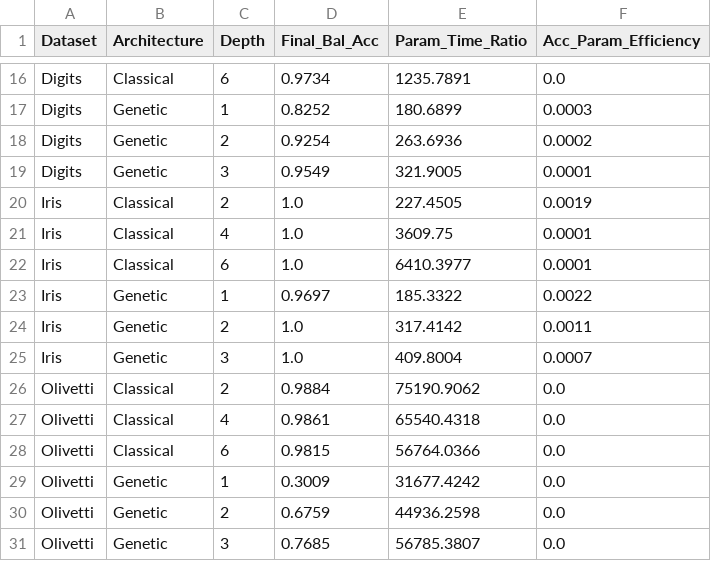
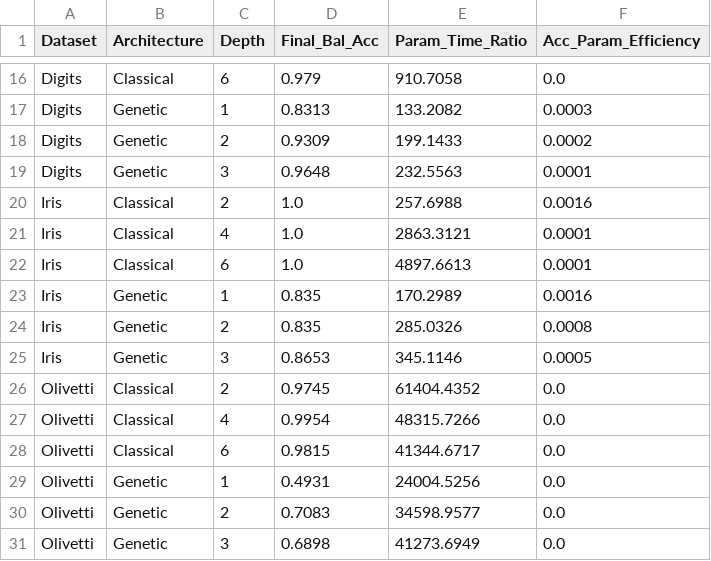
Before and after one commit to danube-ai/pikaia, a CSV file: examples/artefacts/genetic_layer_summary.csv, drawn as a sheet; only a part is shown, gaps mark what is left out; the diff covers the shown part only; the diff names each change by its address in the sheet, - before the commit and + after, or states it on an @@ line.

```diff
--- a/examples/artefacts/genetic_layer_summary.csv
+++ b/examples/artefacts/genetic_layer_summary.csv
-D16 (Final_Bal_Acc): 0.9734
+D16 (Final_Bal_Acc): 0.979
-E16 (Param_Time_Ratio): 1235.7891
+E16 (Param_Time_Ratio): 910.7058
-D17 (Final_Bal_Acc): 0.8252
+D17 (Final_Bal_Acc): 0.8313
-E17 (Param_Time_Ratio): 180.6899
+E17 (Param_Time_Ratio): 133.2082
-D18 (Final_Bal_Acc): 0.9254
+D18 (Final_Bal_Acc): 0.9309
-E18 (Param_Time_Ratio): 263.6936
+E18 (Param_Time_Ratio): 199.1433
-D19 (Final_Bal_Acc): 0.9549
+D19 (Final_Bal_Acc): 0.9648
-E19 (Param_Time_Ratio): 321.9005
+E19 (Param_Time_Ratio): 232.5563
-E20 (Param_Time_Ratio): 227.4505
+E20 (Param_Time_Ratio): 257.6988
-F20 (Acc_Param_Efficiency): 0.0019
+F20 (Acc_Param_Efficiency): 0.0016
-E21 (Param_Time_Ratio): 3609.75
+E21 (Param_Time_Ratio): 2863.3121
-E22 (Param_Time_Ratio): 6410.3977
+E22 (Param_Time_Ratio): 4897.6613
-D23 (Final_Bal_Acc): 0.9697
+D23 (Final_Bal_Acc): 0.835
-E23 (Param_Time_Ratio): 185.3322
+E23 (Param_Time_Ratio): 170.2989
-F23 (Acc_Param_Efficiency): 0.0022
+F23 (Acc_Param_Efficiency): 0.0016
-D24 (Final_Bal_Acc): 1.0
+D24 (Final_Bal_Acc): 0.835
-E24 (Param_Time_Ratio): 317.4142
+E24 (Param_Time_Ratio): 285.0326
-F24 (Acc_Param_Efficiency): 0.0011
+F24 (Acc_Param_Efficiency): 0.0008
-D25 (Final_Bal_Acc): 1.0
+D25 (Final_Bal_Acc): 0.8653
-E25 (Param_Time_Ratio): 409.8004
+E25 (Param_Time_Ratio): 345.1146
-F25 (Acc_Param_Efficiency): 0.0007
+F25 (Acc_Param_Efficiency): 0.0005
-D26 (Final_Bal_Acc): 0.9884
+D26 (Final_Bal_Acc): 0.9745
-E26 (Param_Time_Ratio): 75190.9062
+E26 (Param_Time_Ratio): 61404.4352
-D27 (Final_Bal_Acc): 0.9861
+D27 (Final_Bal_Acc): 0.9954
-E27 (Param_Time_Ratio): 65540.4318
+E27 (Param_Time_Ratio): 48315.7266
-E28 (Param_Time_Ratio): 56764.0366
+E28 (Param_Time_Ratio): 41344.6717
-D29 (Final_Bal_Acc): 0.3009
+D29 (Final_Bal_Acc): 0.4931
-E29 (Param_Time_Ratio): 31677.4242
+E29 (Param_Time_Ratio): 24004.5256
-D30 (Final_Bal_Acc): 0.6759
+D30 (Final_Bal_Acc): 0.7083
-E30 (Param_Time_Ratio): 44936.2598
+E30 (Param_Time_Ratio): 34598.9577
-D31 (Final_Bal_Acc): 0.7685
+D31 (Final_Bal_Acc): 0.6898
-E31 (Param_Time_Ratio): 56785.3807
+E31 (Param_Time_Ratio): 41273.6949
```
Also changed, not shown: 56 edited cells elsewhere in this file, 19 other files.
